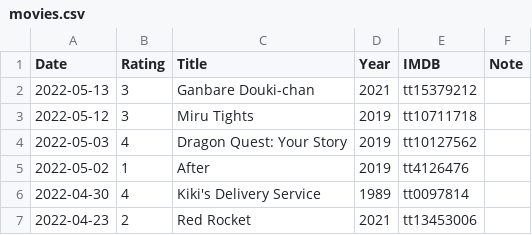
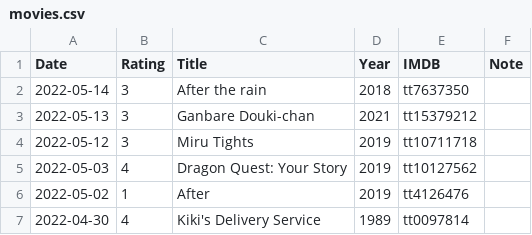
Before and after one commit to gujiaxi/gujiaxi.github.io, a CSV file: _data/movies.csv, drawn as a sheet; only a part is shown; the shorter side is filled out with more unchanged rows; the diff names each change by its address in the sheet, - before the commit and + after, or states it on an @@ line.

Commit message:
deployed by ciad

```diff
--- a/_data/movies.csv
+++ b/_data/movies.csv
+row 2: 2022-05-14 | 3 | After the rain | 2018 | tt7637350
```
